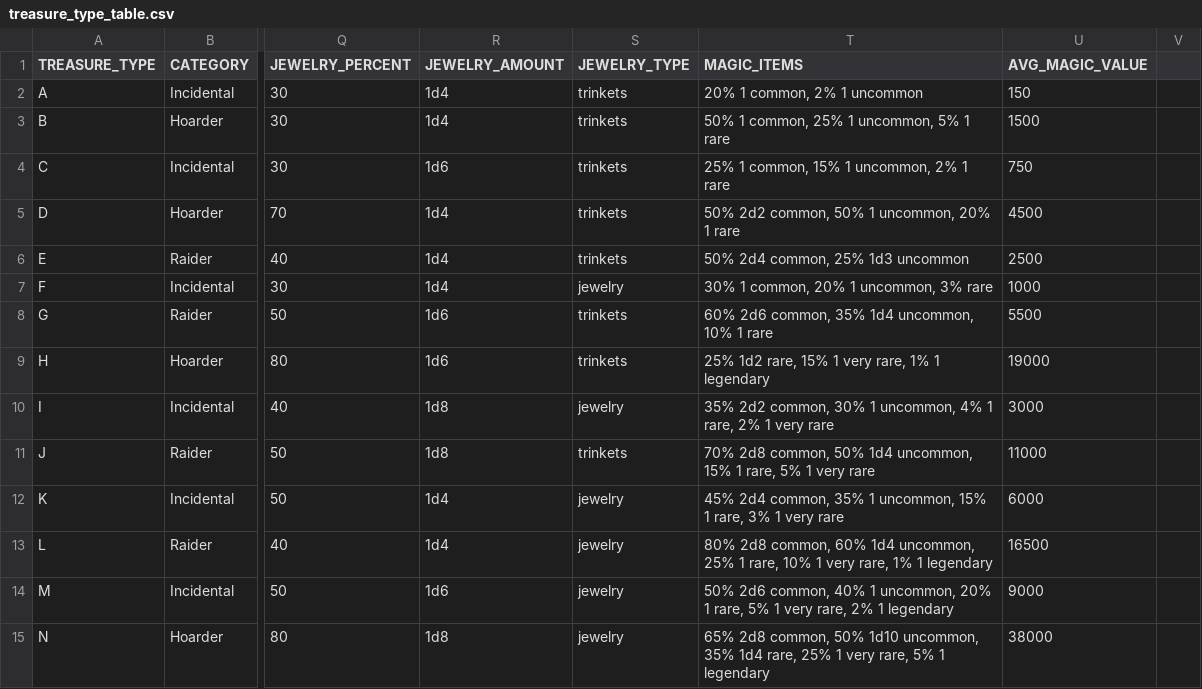
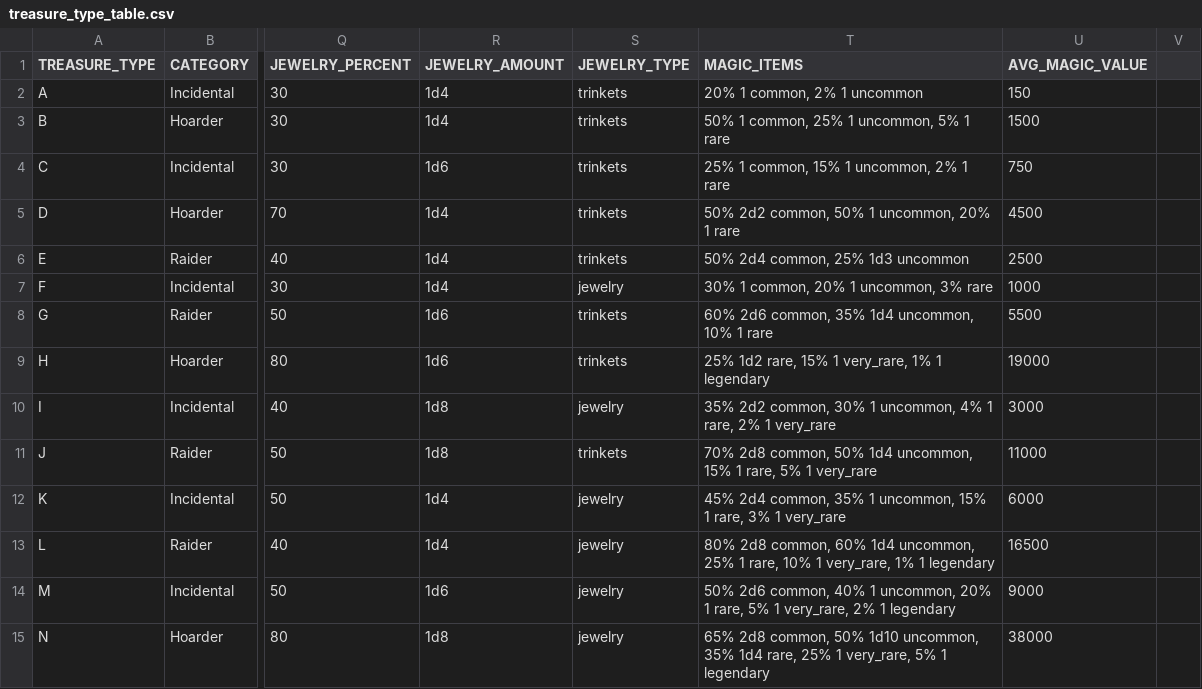
Before and after one commit to AlexMooney/ACKS, a CSV file: lib/treasure/treasure_type_table.csv, drawn as a sheet; only a part is shown, gaps mark what is left out; the diff covers the shown part only; the diff names each change by its address in the sheet, - before the commit and + after, or states it on an @@ line.

Commit message:
Support very rare and legendary magic items

```diff
--- a/lib/treasure/treasure_type_table.csv
+++ b/lib/treasure/treasure_type_table.csv
-T9 (MAGIC_ITEMS): 25% 1d2 rare, 15% 1 very rare, 1% 1 legendary
+T9 (MAGIC_ITEMS): 25% 1d2 rare, 15% 1 very_rare, 1% 1 legendary
-T10 (MAGIC_ITEMS): …2% 1 very rare
+T10 (MAGIC_ITEMS): …2% 1 very_rare
-T11 (MAGIC_ITEMS): …5% 1 very rare
+T11 (MAGIC_ITEMS): …5% 1 very_rare
-T12 (MAGIC_ITEMS): …3% 1 very rare
+T12 (MAGIC_ITEMS): …3% 1 very_rare
-T13 (MAGIC_ITEMS): …10% 1 very rare, 1% 1…
+T13 (MAGIC_ITEMS): …10% 1 very_rare, 1% 1…
-T14 (MAGIC_ITEMS): …5% 1 very rare, 2% 1…
+T14 (MAGIC_ITEMS): …5% 1 very_rare, 2% 1…
-T15 (MAGIC_ITEMS): …25% 1 very rare, 5% 1…
+T15 (MAGIC_ITEMS): …25% 1 very_rare, 5% 1…
```
Also changed, not shown: 1 removed row and 9 edited cells elsewhere in this file, lib/magic_items/frequencies.csv, 18 other files.
